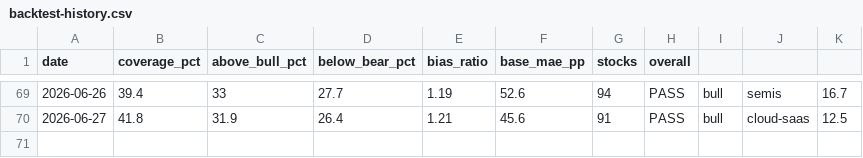
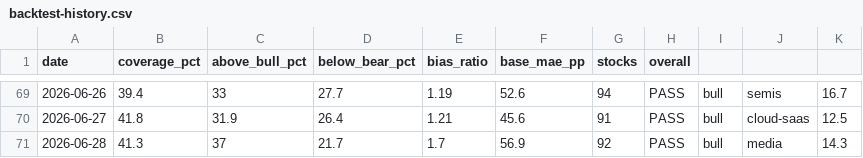
Before and after one commit to SunBear1/Njord, a CSV file: data/backtest-history.csv, drawn as a sheet; only a part is shown, gaps mark what is left out; the diff names each change by its address in the sheet, - before the commit and + after, or states it on an @@ line.

```diff
--- a/data/backtest-history.csv
+++ b/data/backtest-history.csv
+row 71: 2026-06-28 | 41.3 | 37 | 21.7 | 1.7 | 56.9 | 92 | PASS | bull | media | 14.3
```
